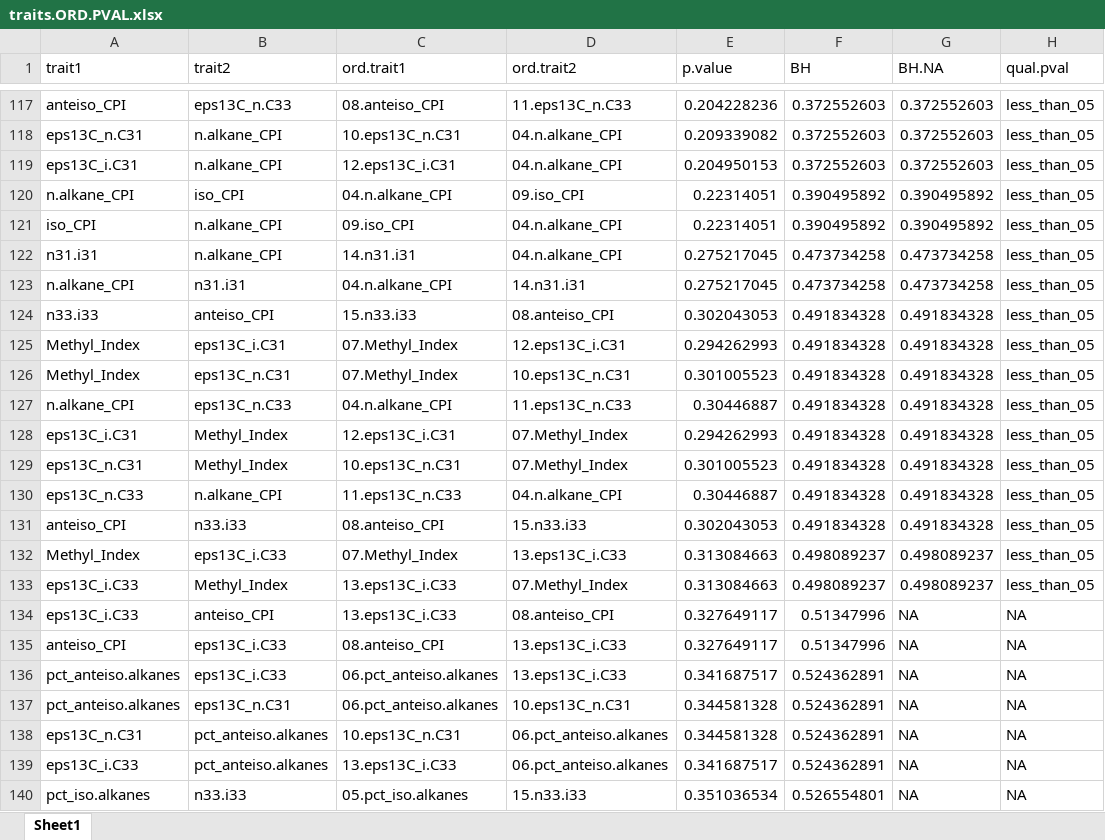
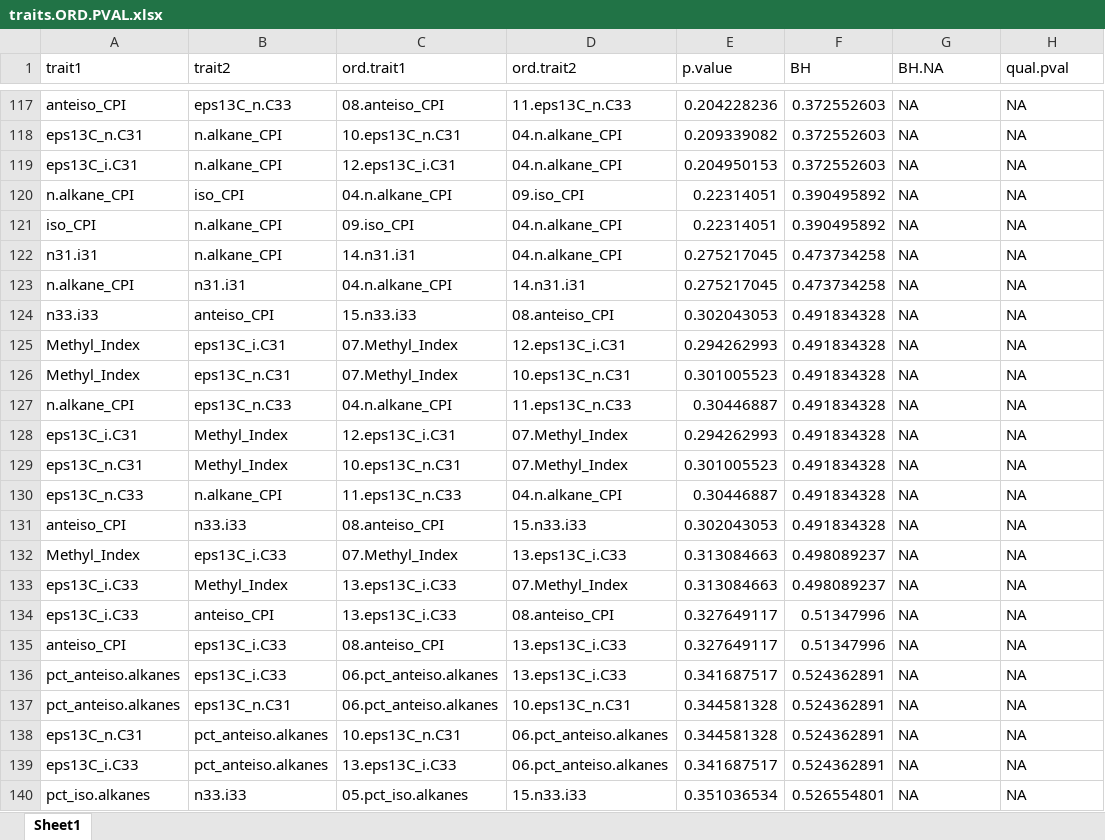
Before and after one commit to aldbender/13C-heritability, an Excel workbook: Hier.clust.alkanes/3.ind.waxGHtraits.PVAL/traits.ORD.PVAL.xlsx, sheet Sheet1, drawn as a sheet; only a part is shown, gaps mark what is left out; values as stored, in another font and other column widths than the file's, no borders; the diff covers the shown part only; the diff names each change by its address in the sheet, - before the commit and + after, or states it on an @@ line.

```diff
--- a/Hier.clust.alkanes/3.ind.waxGHtraits.PVAL/traits.ORD.PVAL.xlsx (sheet Sheet1)
+++ b/Hier.clust.alkanes/3.ind.waxGHtraits.PVAL/traits.ORD.PVAL.xlsx (sheet Sheet1)
-G117:G119 (BH.NA): 0.372552603
+G117:G119 (BH.NA): NA
-H117:H133 (qual.pval): less_than_05
+H117:H133 (qual.pval): NA
-G120:G121 (BH.NA): 0.390495892
+G120:G121 (BH.NA): NA
-G122:G123 (BH.NA): 0.473734258
+G122:G123 (BH.NA): NA
-G124:G131 (BH.NA): 0.491834328
+G124:G131 (BH.NA): NA
-G132:G133 (BH.NA): 0.498089237
+G132:G133 (BH.NA): NA
```
Also changed, not shown: 54 edited cells elsewhere in this sheet, 1 other file.
